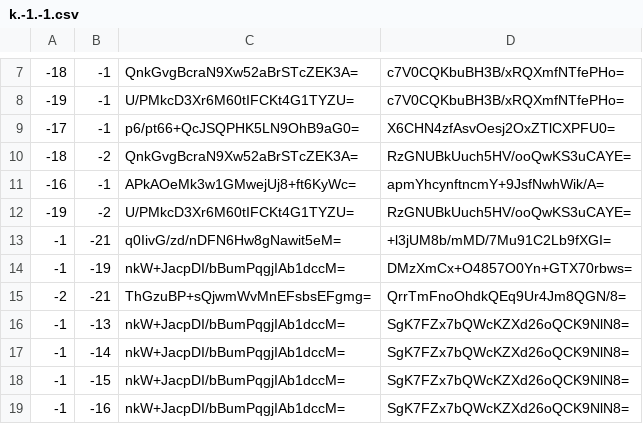
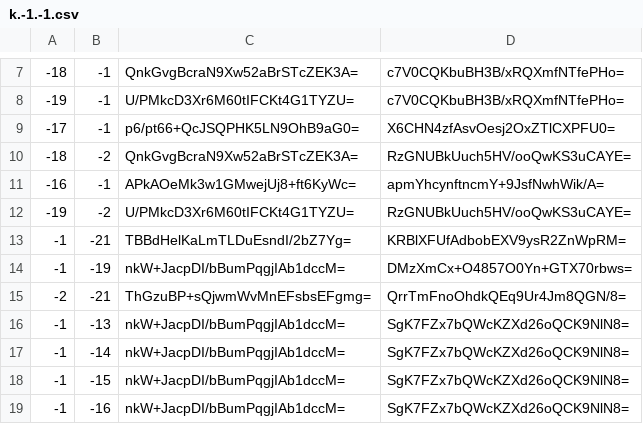
Before and after one commit to Brehtyn/brentyns.com-pipeline, a CSV file: public/unmined/tiles/zoom.-1/metadata/k.-1.-1.csv, drawn as a sheet; only a part is shown, gaps mark what is left out.

```diff
--- a/public/unmined/tiles/zoom.-1/metadata/k.-1.-1.csv
+++ b/public/unmined/tiles/zoom.-1/metadata/k.-1.-1.csv
@@ -12,3 +12,3 @@
 -19,-2,U/PMkcD3Xr6M60tIFCKt4G1TYZU=,RzGNUBkUuch5HV/ooQwKS3uCAYE=
--1,-21,q0IivG/zd/nDFN6Hw8gNawit5eM=,+l3jUM8b/mMD/7Mu91C2Lb9fXGI=
+-1,-21,TBBdHelKaLmTLDuEsndI/2bZ7Yg=,KRBlXFUfAdbobEXV9ysR2ZnWpRM=
 -1,-19,nkW+JacpDI/bBumPqgjIAb1dccM=,DMzXmCx+O4857O0Yn+GTX70rbws=
```
Also changed, not shown: public/unmined/tiles/zoom.-2/metadata/k.-1.-1.csv, public/unmined/tiles/zoom.-3/metadata/k.-1.-1.csv, 4 other files.
